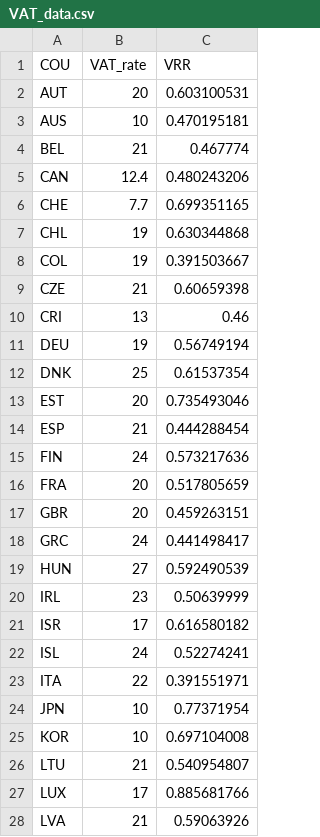
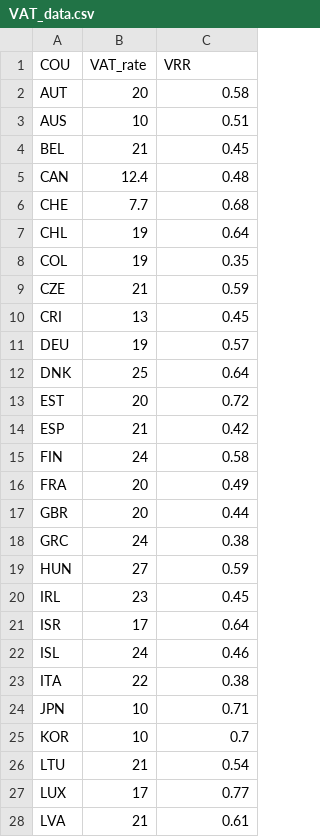
Before and after one commit to TaxFoundation/tax-burden-on-labor, a CSV file: source-data/VAT_data.csv, drawn as a sheet; only a part is shown; the diff covers the shown part only.

Commit message:
2023 data update
data update

```diff
--- a/source-data/VAT_data.csv
+++ b/source-data/VAT_data.csv
@@ -1,28 +1,28 @@
 COU,VAT_rate,VRR
-AUT,20,0.603100531
-AUS,10,0.470195181
-BEL,21,0.467774
-CAN,12.4,0.480243206
-CHE,7.7,0.699351165
-CHL,19,0.630344868
-COL,19,0.391503667
-CZE,21,0.60659398
-CRI,13,0.46
-DEU,19,0.56749194
-DNK,25,0.61537354
-EST,20,0.735493046
-ESP,21,0.444288454
-FIN,24,0.573217636
-FRA,20,0.517805659
-GBR,20,0.459263151
-GRC,24,0.441498417
-HUN,27,0.592490539
-IRL,23,0.50639999
-ISR,17,0.616580182
-ISL,24,0.52274241
-ITA,22,0.391551971
-JPN,10,0.77371954
-KOR,10,0.697104008
-LTU,21,0.540954807
-LUX,17,0.885681766
-LVA,21,0.59063926
+AUT,20,0.58
+AUS,10,0.51
+BEL,21,0.45
+CAN,12.4,0.48
+CHE,7.7,0.68
+CHL,19,0.64
+COL,19,0.35
+CZE,21,0.59
+CRI,13,0.45
+DEU,19,0.57
+DNK,25,0.64
+EST,20,0.72
+ESP,21,0.42
+FIN,24,0.58
+FRA,20,0.49
+GBR,20,0.44
+GRC,24,0.38
+HUN,27,0.59
+IRL,23,0.45
+ISR,17,0.64
+ISL,24,0.46
+ITA,22,0.38
+JPN,10,0.71
+KOR,10,0.7
+LTU,21,0.54
+LUX,17,0.77
+LVA,21,0.61
```
Also changed, not shown: 12 edited cells elsewhere in this file, final-outputs/Figure2.csv, final-outputs/Figure3.csv, 10 other files.
